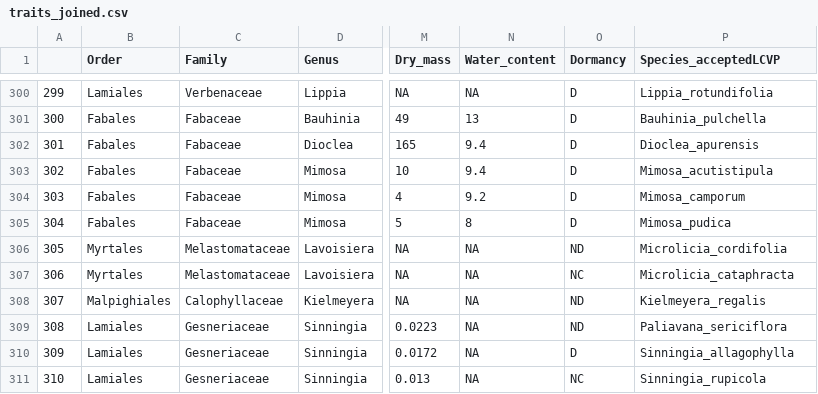
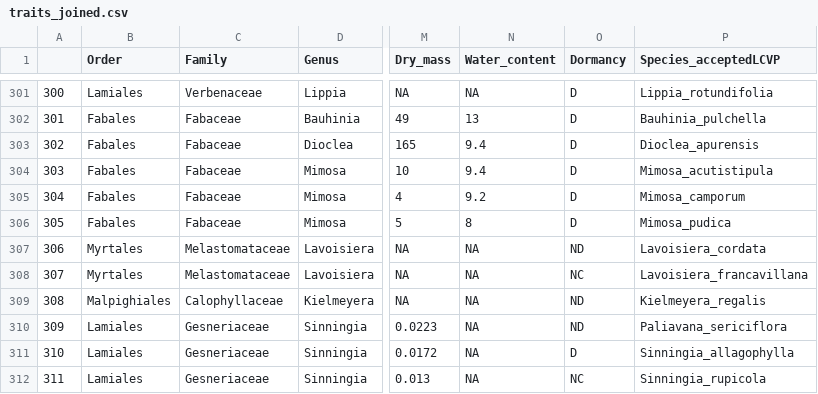
Before and after one commit to caordonezparra/outcrop_synthesis, a CSV file: Preprocessing/traits_joined.csv, drawn as a sheet; only a part is shown, gaps mark what is left out; addresses are those after the commit; the diff covers the shown part only; the diff names each change by its address in the sheet, - before the commit and + after, or states it on an @@ line.

```diff
--- a/Preprocessing/traits_joined.csv
+++ b/Preprocessing/traits_joined.csv
@@ column A renumbered from row 292 down @@
-P307 (Species_acceptedLCVP): Microlicia_cordifolia
+P307 (Species_acceptedLCVP): Lavoisiera_cordata
-P308 (Species_acceptedLCVP): Microlicia_cataphracta
+P308 (Species_acceptedLCVP): Lavoisiera_francavillana
```
Also changed, not shown: 7 added rows and 45 edited cells elsewhere in this file, 7 other files.
